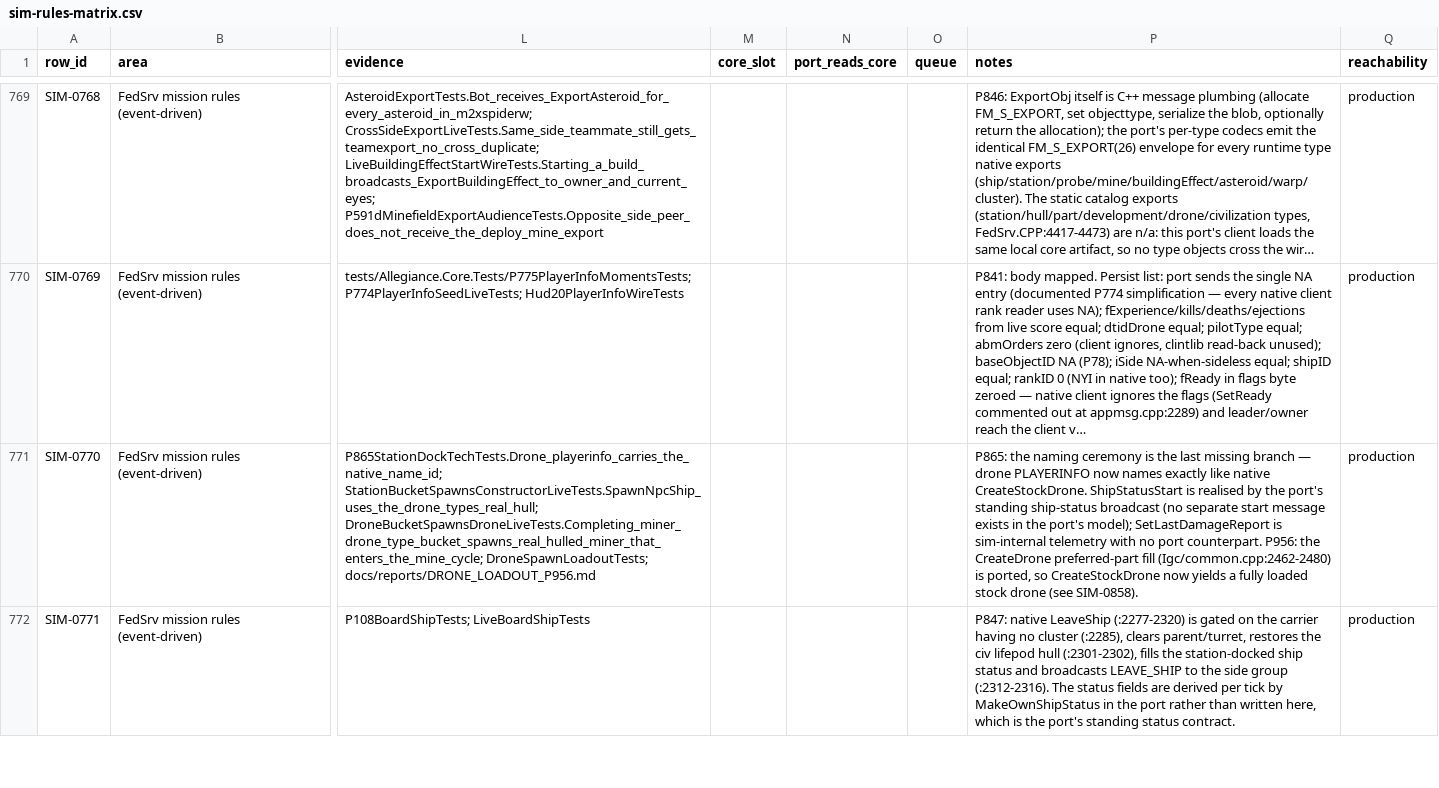
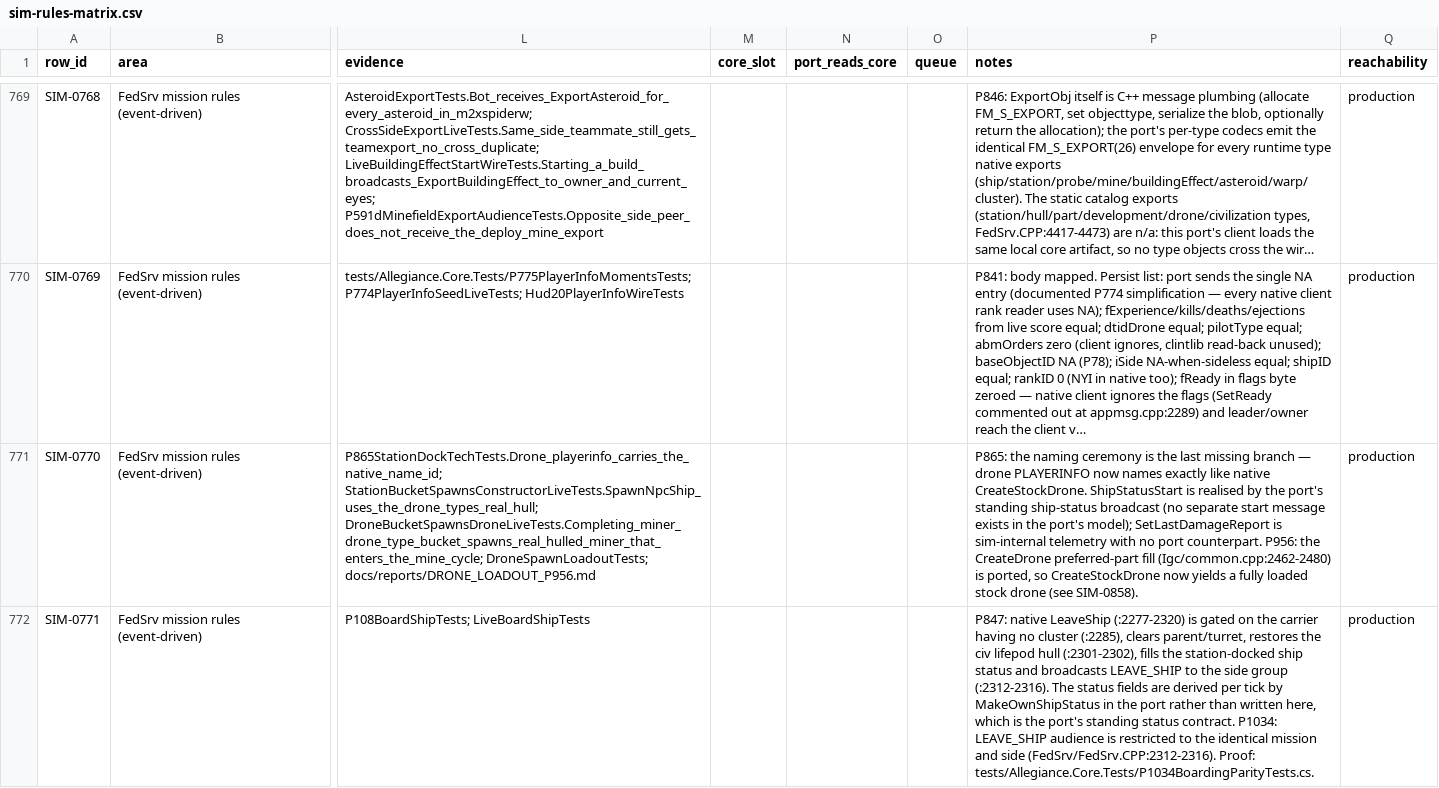
Before and after one commit to dominusbelial/AllegianceCore-public, a CSV file: docs/parity/sim-rules-matrix.csv, drawn as a sheet; only a part is shown, gaps mark what is left out; long unchanged cells end in …; the diff covers the shown part only; the diff names each change by its address in the sheet, - before the commit and + after, or states it on an @@ line.

```diff
--- a/docs/parity/sim-rules-matrix.csv
+++ b/docs/parity/sim-rules-matrix.csv
-P772 (notes): …status contract.
+P772 (notes): …status contract. P1034: LEAVE_SHIP audience is restricted to the identical mission and side (FedSrv/FedSrv.CPP:2312-2316). Proof: tests/Allegiance.Core.Tests/P1034BoardingParityTests.cs.
```
Also changed, not shown: 3 edited cells elsewhere in this file, 15 other files.
